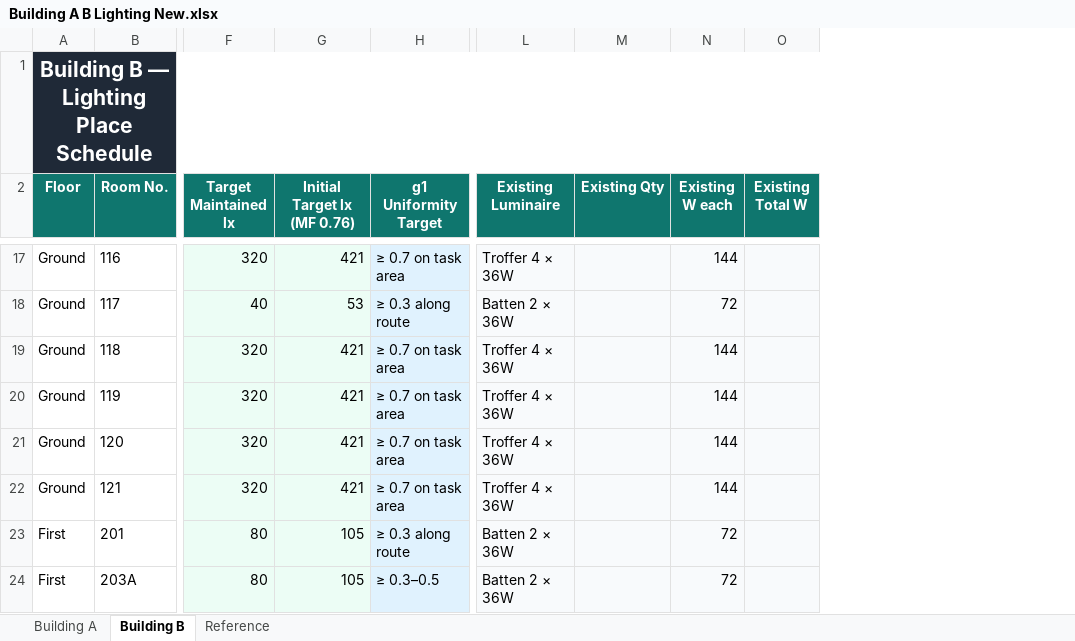
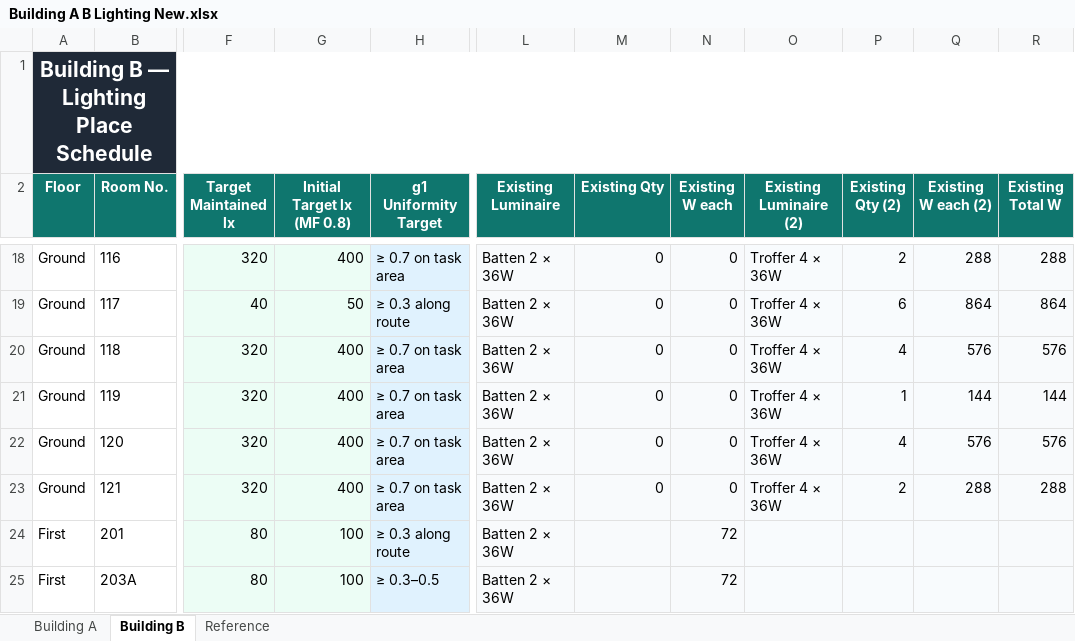
Before and after one commit to Go1denWind/Alpha_Design_17, an Excel workbook: excel/Building A B Lighting New.xlsx, sheet Building B, drawn as a sheet; only a part is shown, gaps mark what is left out; values as stored, in another font and other column widths than the file's, no borders; removed rows and columns are numbered as before the commit, all else as after; the diff covers the shown part only; the diff names each change by its address in the sheet, - before the commit and + after, or states it on an @@ line.

Commit message:
Updated MF and new target lx.

```diff
--- a/excel/Building A B Lighting New.xlsx (sheet Building B)
+++ b/excel/Building A B Lighting New.xlsx (sheet Building B)
-column G (Initial Target lx (MF 0.76)), rows 17-24: 421 | 53 | 421 | 421 | 421 | 421 | 105 | 105
+column G (Initial Target lx (MF 0.8)), rows 18-25: 400 | 50 | 400 | 400 | 400 | 400 | 100 | 100
+column O (Existing Luminaire (2)), rows 18-23: all Troffer 4 × 36W
+column P (Existing Qty (2)), rows 18-23: 2 | 6 | 4 | 1 | 4 | 2
+column Q (Existing W each (2)), rows 18-23: 288 | 864 | 576 | 144 | 576 | 288
-L18 (Existing Luminaire): Troffer 4 × 36W
+L18 (Existing Luminaire): Batten 2 × 36W
-M18:M23 (Existing Qty): (empty)
+M18:M23 (Existing Qty): 0
-N18 (Existing W each): 144
+N18 (Existing W each): 0
-R18 (Existing Total W): (empty)
+R18 (Existing Total W): 288
-N19 (Existing W each): 72
+N19 (Existing W each): 0
-R19 (Existing Total W): (empty)
+R19 (Existing Total W): 864
-L20:L23 (Existing Luminaire): Troffer 4 × 36W
+L20:L23 (Existing Luminaire): Batten 2 × 36W
-N20:N23 (Existing W each): 144
+N20:N23 (Existing W each): 0
-R20 (Existing Total W): (empty)
+R20 (Existing Total W): 576
-R21 (Existing Total W): (empty)
+R21 (Existing Total W): 144
-R22 (Existing Total W): (empty)
+R22 (Existing Total W): 576
-R23 (Existing Total W): (empty)
+R23 (Existing Total W): 288
```
Also changed, not shown: 1 added row and 42 edited cells elsewhere in this sheet, sheet Building A, formulas that keep their value, 1 other file.
